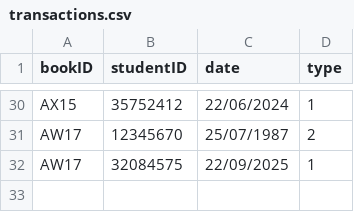
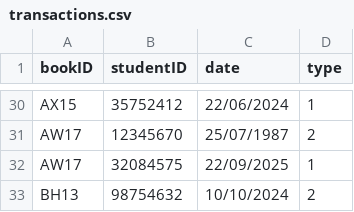
Before and after one commit to methasha20250805/LibrarySystem.py, a CSV file: transactions.csv, drawn as a sheet; only a part is shown, gaps mark what is left out; the diff names each change by its address in the sheet, - before the commit and + after, or states it on an @@ line.

```diff
--- a/transactions.csv
+++ b/transactions.csv
+row 33: BH13 | 98754632 | 10/10/2024 | 2
```
